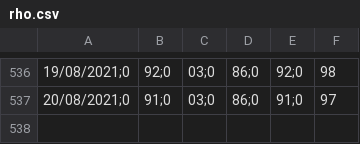
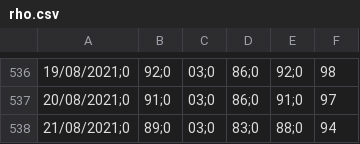
Before and after one commit to icane/covid19-rho, a CSV file: rho.csv, drawn as a sheet; only a part is shown, gaps mark what is left out; the diff names each change by its address in the sheet, - before the commit and + after, or states it on an @@ line.

Commit message:
Actualizado a 27/08/2021

```diff
--- a/rho.csv
+++ b/rho.csv
+row 538: 21/08/2021;0 | 89;0 | 03;0 | 83;0 | 88;0 | 94
```
